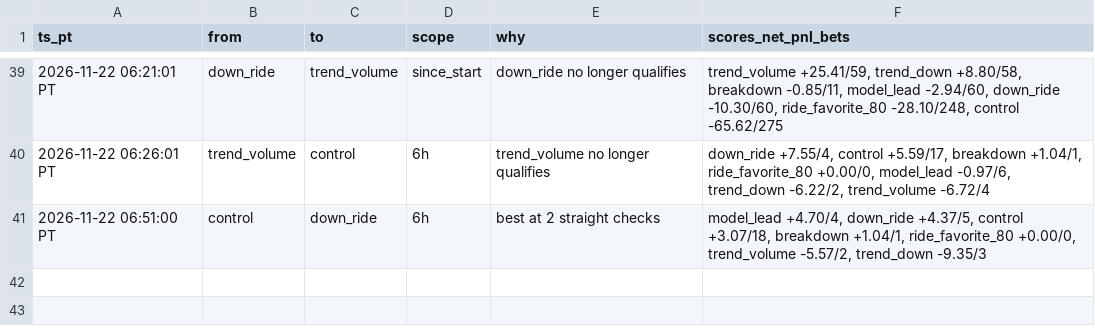
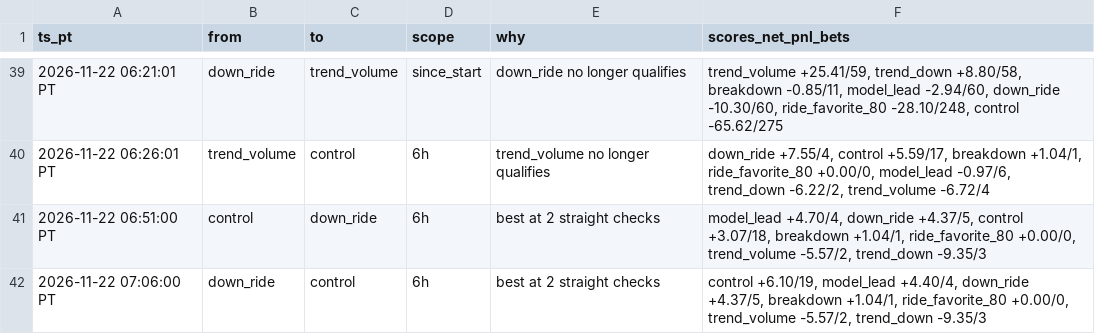
Before and after one commit to michaeldeuchar-dotcom/xrp-paper-bot, a CSV file: data/week1/auto_pick_switches.csv, drawn as a sheet; only a part is shown, gaps mark what is left out; the diff names each change by its address in the sheet, - before the commit and + after, or states it on an @@ line.

```diff
--- a/data/week1/auto_pick_switches.csv
+++ b/data/week1/auto_pick_switches.csv
+row 42: 2026-11-22 07:06:00 PT | down_ride | control | 6h | best at 2 straight checks | control +6.10/19, model_lead +4.40/4, down_ride +4.37/5, breakdown +1.04/1, ride_favorite_80 +0.00/0, trend_volume -5.57/2, trend_down -9.35/3
```
Also changed, not shown: data/week1/decisions_tail.csv, data/week1/trades_auto_pick.csv, 5 other files.
